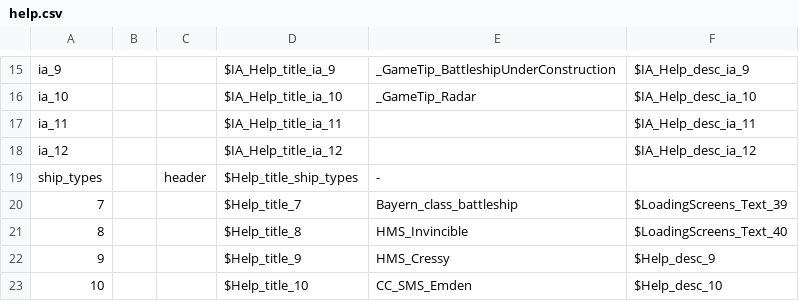
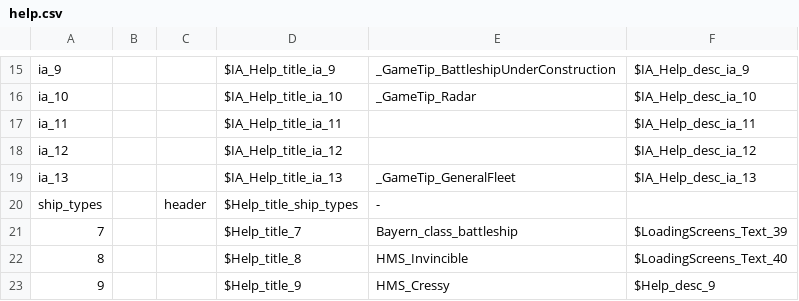
Before and after one commit to KlaudiuszLedwoch/Iron-Admiral, a CSV file: payload/Mods/help.csv, drawn as a sheet; only a part is shown, gaps mark what is left out; the shorter side is filled out with more unchanged rows.

```diff
--- a/payload/Mods/help.csv
+++ b/payload/Mods/help.csv
@@ -18,2 +18,3 @@ ia_11,,,$IA_Help_title_ia_11,,$IA_Help_desc_ia_11
 ia_12,,,$IA_Help_title_ia_12,,$IA_Help_desc_ia_12
+ia_13,,,$IA_Help_title_ia_13,_GameTip_GeneralFleet,$IA_Help_desc_ia_13
 ship_types,,header,$Help_title_ship_types,-,
```
Also changed, not shown: 3 other files.
